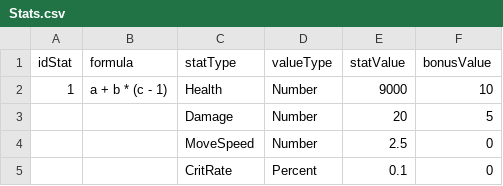
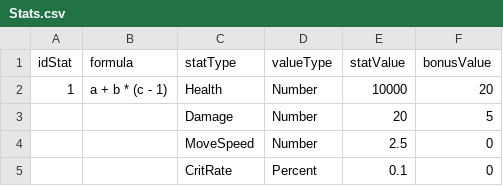
Before and after one commit to Giap2k4/survival, a CSV file: Assets/_Project/Csv/Feature/Stats.csv, drawn as a sheet; only a part is shown; the diff covers the shown part only.

```diff
--- a/Assets/_Project/Csv/Feature/Stats.csv
+++ b/Assets/_Project/Csv/Feature/Stats.csv
@@ -1,3 +1,3 @@
 idStat,formula,statType,valueType,statValue,bonusValue
-1,a + b * (c - 1),Health,Number,9000,10
+1,a + b * (c - 1),Health,Number,10000,20
 ,,Damage,Number,20,5
```
Also changed, not shown: 21 added rows and 3 edited cells elsewhere in this file, Assets/_Project/Csv/Feature/SpawnEnemy.csv, 39 other files.
